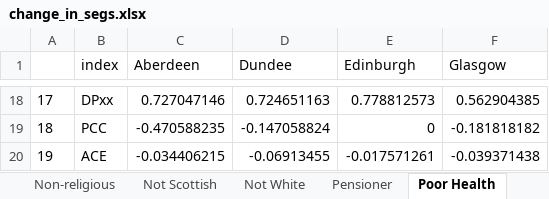
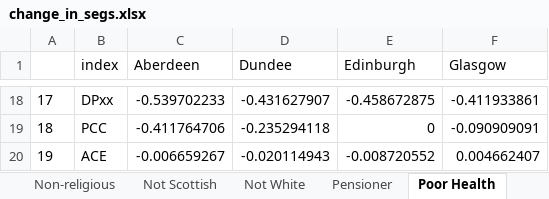
Before and after one commit to JonMinton/scotland_dissimilarity_tables, an Excel workbook: tables/change_in_segs.xlsx, sheet Poor Health, drawn as a sheet; only a part is shown, gaps mark what is left out; values as stored, in another font and other column widths than the file's, no borders; the diff covers the shown part only; the diff names each change by its address in the sheet, - before the commit and + after, or states it on an @@ line.

```diff
--- a/tables/change_in_segs.xlsx (sheet Poor Health)
+++ b/tables/change_in_segs.xlsx (sheet Poor Health)
-C18 (Aberdeen): 0.727047146
+C18 (Aberdeen): -0.539702233
-D18 (Dundee): 0.724651163
+D18 (Dundee): -0.431627907
-E18 (Edinburgh): 0.778812573
+E18 (Edinburgh): -0.458672875
-F18 (Glasgow): 0.562904385
+F18 (Glasgow): -0.411933861
-C19 (Aberdeen): -0.470588235
+C19 (Aberdeen): -0.411764706
-D19 (Dundee): -0.147058824
+D19 (Dundee): -0.235294118
-F19 (Glasgow): -0.181818182
+F19 (Glasgow): -0.090909091
-C20 (Aberdeen): -0.034406215
+C20 (Aberdeen): -0.006659267
-D20 (Dundee): -0.06913455
+D20 (Dundee): -0.020114943
-E20 (Edinburgh): -0.017571261
+E20 (Edinburgh): -0.008720552
-F20 (Glasgow): -0.039371438
+F20 (Glasgow): 0.004662407
```
Also changed, not shown: 64 edited cells elsewhere in this sheet, other sheet tabs, geoseg_outputs/geoseg_outputs.xlsx, 12 other files.
